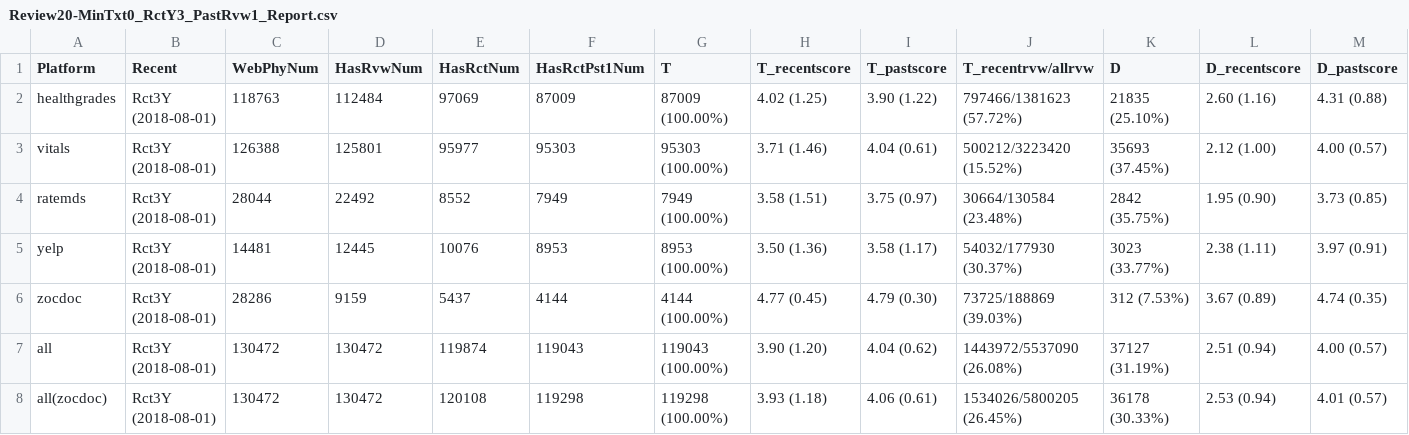
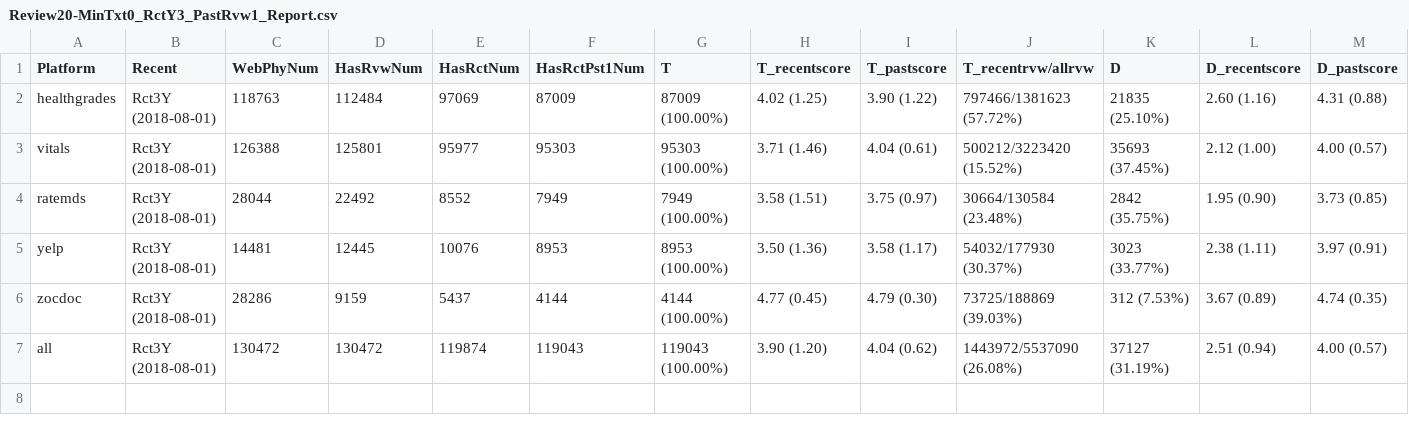
Before and after one commit to CHIDS-UMD/PhysicianReview, a CSV file: final_analysis/Output/RecentVSOld/Review20-MinTxt0_RctY3_PastRvw1_Report.csv, drawn as a sheet; only a part is shown; rows hold the shown columns only; the diff names each change by its address in the sheet, - before the commit and + after, or states it on an @@ line.

```diff
--- a/final_analysis/Output/RecentVSOld/Review20-MinTxt0_RctY3_PastRvw1_Report.csv
+++ b/final_analysis/Output/RecentVSOld/Review20-MinTxt0_RctY3_PastRvw1_Report.csv
-row 8: all(zocdoc) | Rct3Y (2018-08-01) | 130472 | 130472 | 120108 | 119298 | 119298 (100.00%) | 3.93 (1.18) | 4.06 (0.61) | 1534026/5800205 (26.45%) | 36178 (30.33%) | 2.53 (0.94) | 4.01 (0.57)
```
Also changed, not shown: final_analysis/Output/RecentVSOld/Review20-MinTxt0_RctY1_PastRvw1_Report.csv, final_analysis/Output/RecentVSOld/Review20-MinTxt0_RctY1_PastRvw5_Report.csv, 5 other files.
